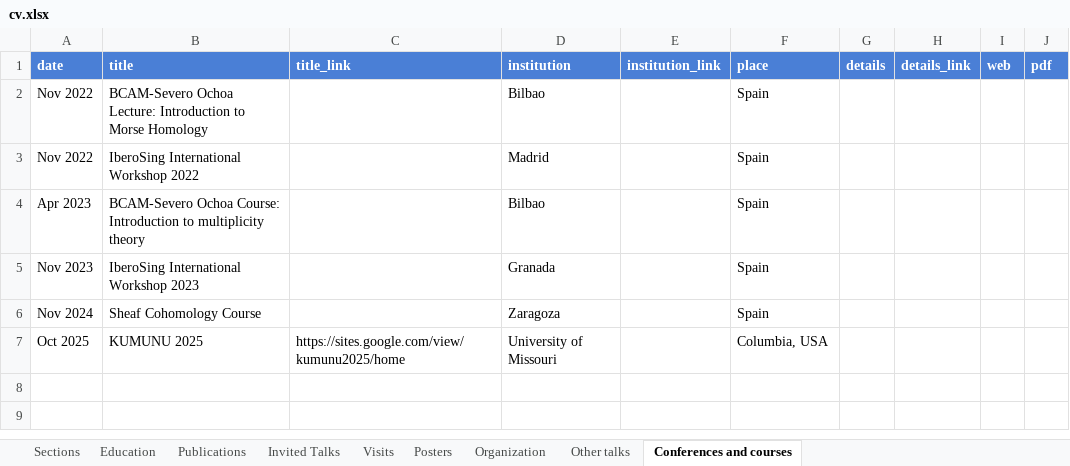
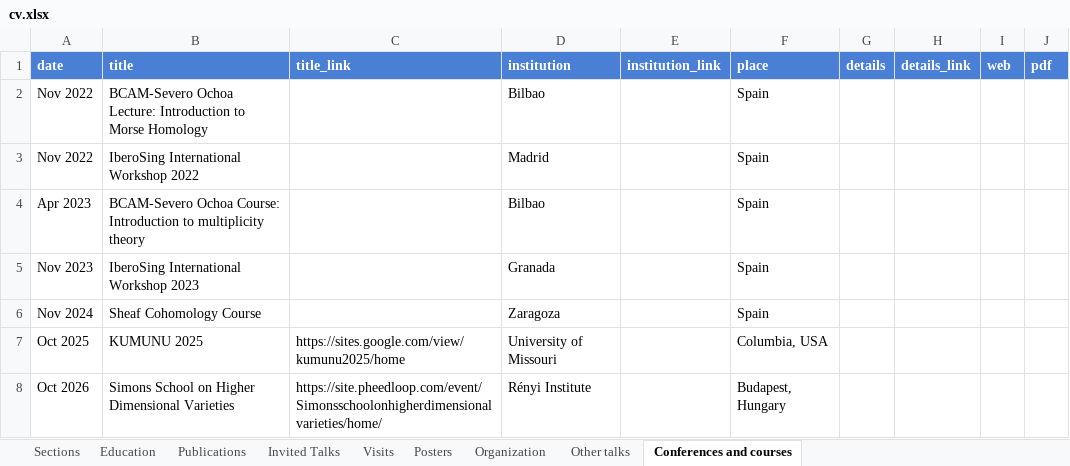
Before and after one commit to joelcrey/joelcrey.github.io, an Excel workbook: cv/cv.xlsx, sheet Conferences and courses, drawn as a sheet; values as stored, in another font and other column widths than the file's, no borders; the diff names each change by its address in the sheet, - before the commit and + after, or states it on an @@ line.

```diff
--- a/cv/cv.xlsx (sheet Conferences and courses)
+++ b/cv/cv.xlsx (sheet Conferences and courses)
+row 8: Oct 2026 | Simons School on Higher Dimensional Varieties | https://site.pheedloop.com/event/Simonsschoolonhigherdimensionalvarieties/home/ | Rényi Institute |  | Budapest, Hungary
```
Also changed, not shown: sheet Invited Talks, sheet Publications, 3 other files.
